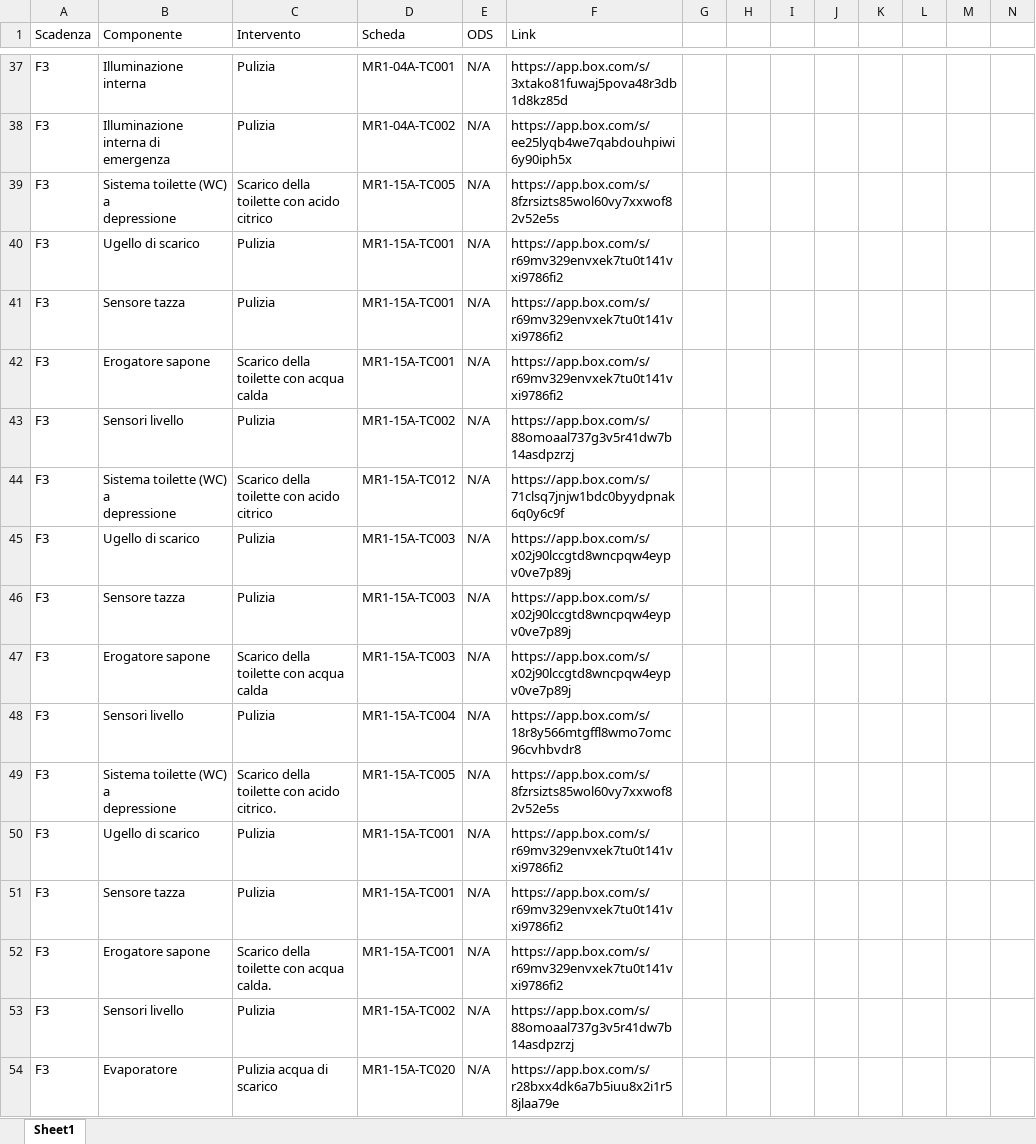
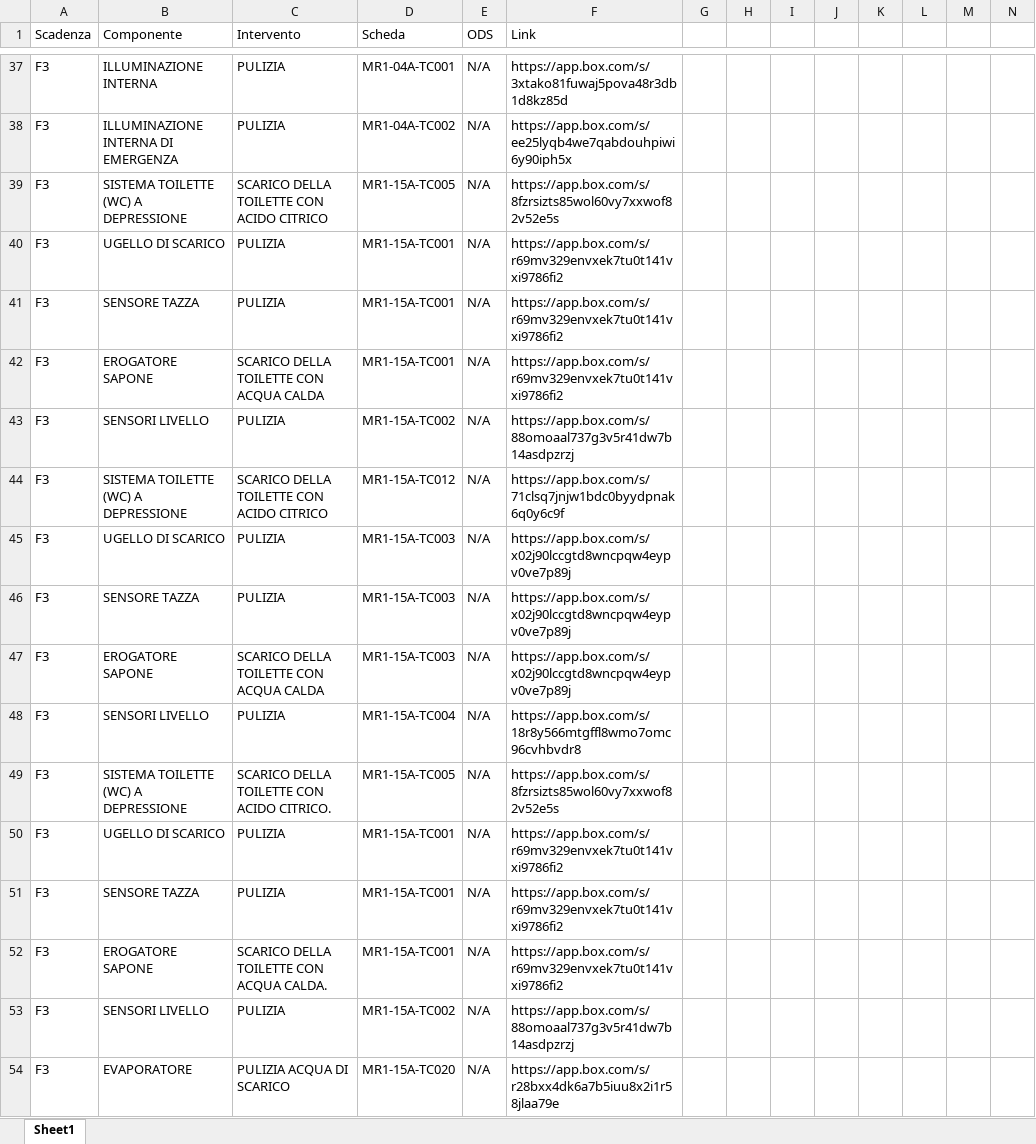
Before and after one commit to ivancolantuono/manutenzione-treni, an Excel workbook: database_manutenzione.xlsx, sheet Sheet1, drawn as a sheet; only a part is shown, gaps mark what is left out; values as stored, in another font and other column widths than the file's, no cell formats; ↵ is a line break in a cell; the diff covers the shown part only; the diff names each change by its address in the sheet, - before the commit and + after, or states it on an @@ line.

```diff
--- a/database_manutenzione.xlsx (sheet Sheet1)
+++ b/database_manutenzione.xlsx (sheet Sheet1)
-B37 (Componente): Illuminazione interna
+B37 (Componente): ILLUMINAZIONE INTERNA
-C37:C38 (Intervento): Pulizia
+C37:C38 (Intervento): PULIZIA
-B38 (Componente): Illuminazione interna di emergenza
+B38 (Componente): ILLUMINAZIONE INTERNA DI EMERGENZA
-B39 (Componente): Sistema toilette (WC) a ↵ depressione
+B39 (Componente): SISTEMA TOILETTE (WC) A ↵ DEPRESSIONE
-C39 (Intervento): Scarico della toilette con acido citrico
+C39 (Intervento): SCARICO DELLA TOILETTE CON ACIDO CITRICO
-B40 (Componente): Ugello di scarico
+B40 (Componente): UGELLO DI SCARICO
-C40:C41 (Intervento): Pulizia
+C40:C41 (Intervento): PULIZIA
-B41 (Componente): Sensore tazza
+B41 (Componente): SENSORE TAZZA
-B42 (Componente): Erogatore sapone
+B42 (Componente): EROGATORE SAPONE
-C42 (Intervento): Scarico della toilette con acqua calda
+C42 (Intervento): SCARICO DELLA TOILETTE CON ACQUA CALDA
-B43 (Componente): Sensori livello
+B43 (Componente): SENSORI LIVELLO
-C43 (Intervento): Pulizia
+C43 (Intervento): PULIZIA
-B44 (Componente): Sistema toilette (WC) a ↵ depressione
+B44 (Componente): SISTEMA TOILETTE (WC) A ↵ DEPRESSIONE
-C44 (Intervento): Scarico della toilette con acido citrico
+C44 (Intervento): SCARICO DELLA TOILETTE CON ACIDO CITRICO
-B45 (Componente): Ugello di scarico
+B45 (Componente): UGELLO DI SCARICO
-C45:C46 (Intervento): Pulizia
+C45:C46 (Intervento): PULIZIA
-B46 (Componente): Sensore tazza
+B46 (Componente): SENSORE TAZZA
-B47 (Componente): Erogatore sapone
+B47 (Componente): EROGATORE SAPONE
-C47 (Intervento): Scarico della toilette con acqua calda
+C47 (Intervento): SCARICO DELLA TOILETTE CON ACQUA CALDA
-B48 (Componente): Sensori livello
+B48 (Componente): SENSORI LIVELLO
-C48 (Intervento): Pulizia
+C48 (Intervento): PULIZIA
-B49 (Componente): Sistema toilette (WC) a ↵ depressione
+B49 (Componente): SISTEMA TOILETTE (WC) A ↵ DEPRESSIONE
-C49 (Intervento): Scarico della toilette con acido citrico.
+C49 (Intervento): SCARICO DELLA TOILETTE CON ACIDO CITRICO.
-B50 (Componente): Ugello di scarico
+B50 (Componente): UGELLO DI SCARICO
-C50:C51 (Intervento): Pulizia
+C50:C51 (Intervento): PULIZIA
-B51 (Componente): Sensore tazza
+B51 (Componente): SENSORE TAZZA
-B52 (Componente): Erogatore sapone
+B52 (Componente): EROGATORE SAPONE
-C52 (Intervento): Scarico della toilette con acqua calda.
+C52 (Intervento): SCARICO DELLA TOILETTE CON ACQUA CALDA.
-B53 (Componente): Sensori livello
+B53 (Componente): SENSORI LIVELLO
-C53 (Intervento): Pulizia
+C53 (Intervento): PULIZIA
-B54 (Componente): Evaporatore
+B54 (Componente): EVAPORATORE
-C54 (Intervento): Pulizia acqua di scarico
+C54 (Intervento): PULIZIA ACQUA DI SCARICO
```
Also changed, not shown: 737 edited cells elsewhere in this sheet, cell formats.
